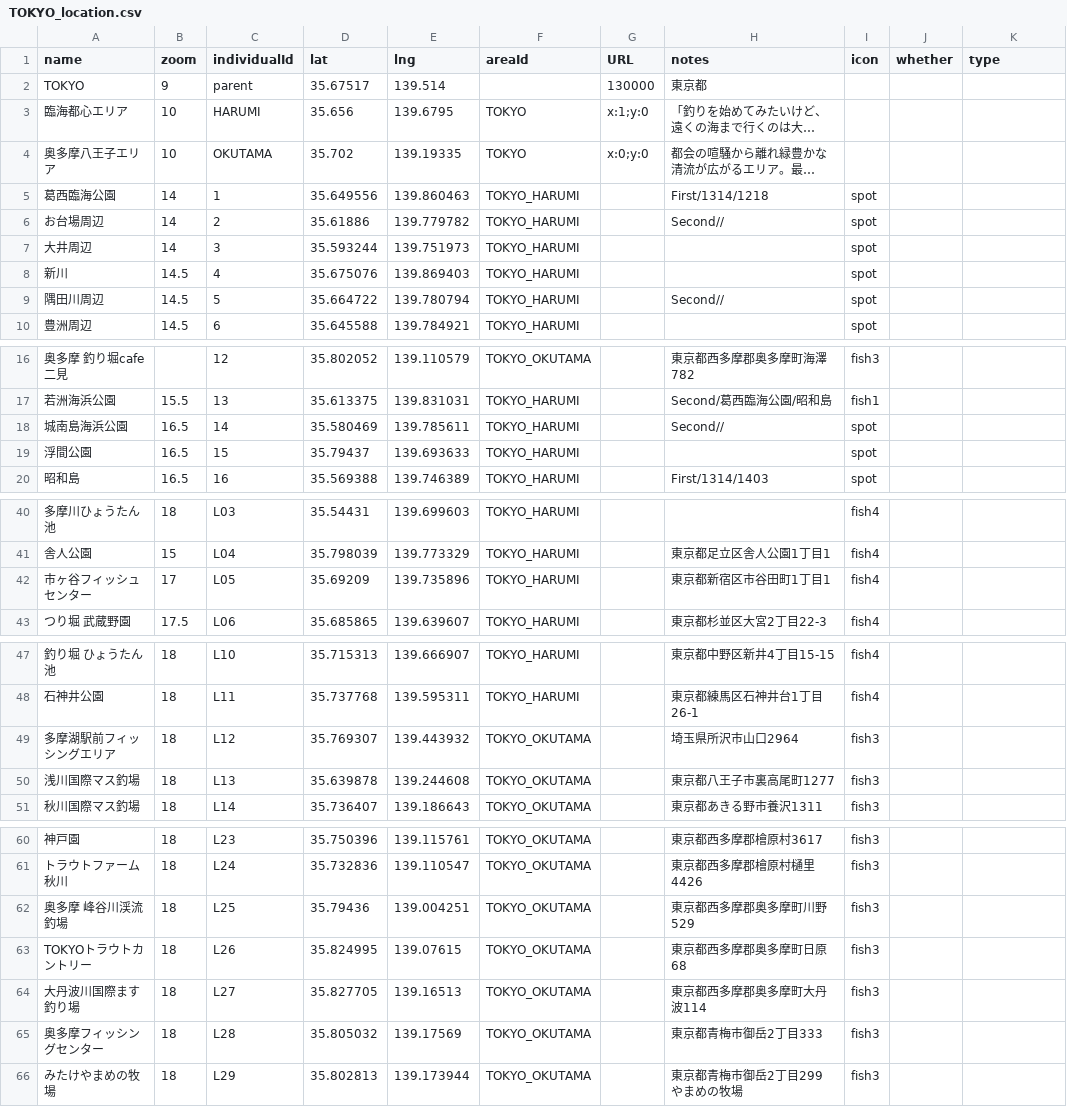
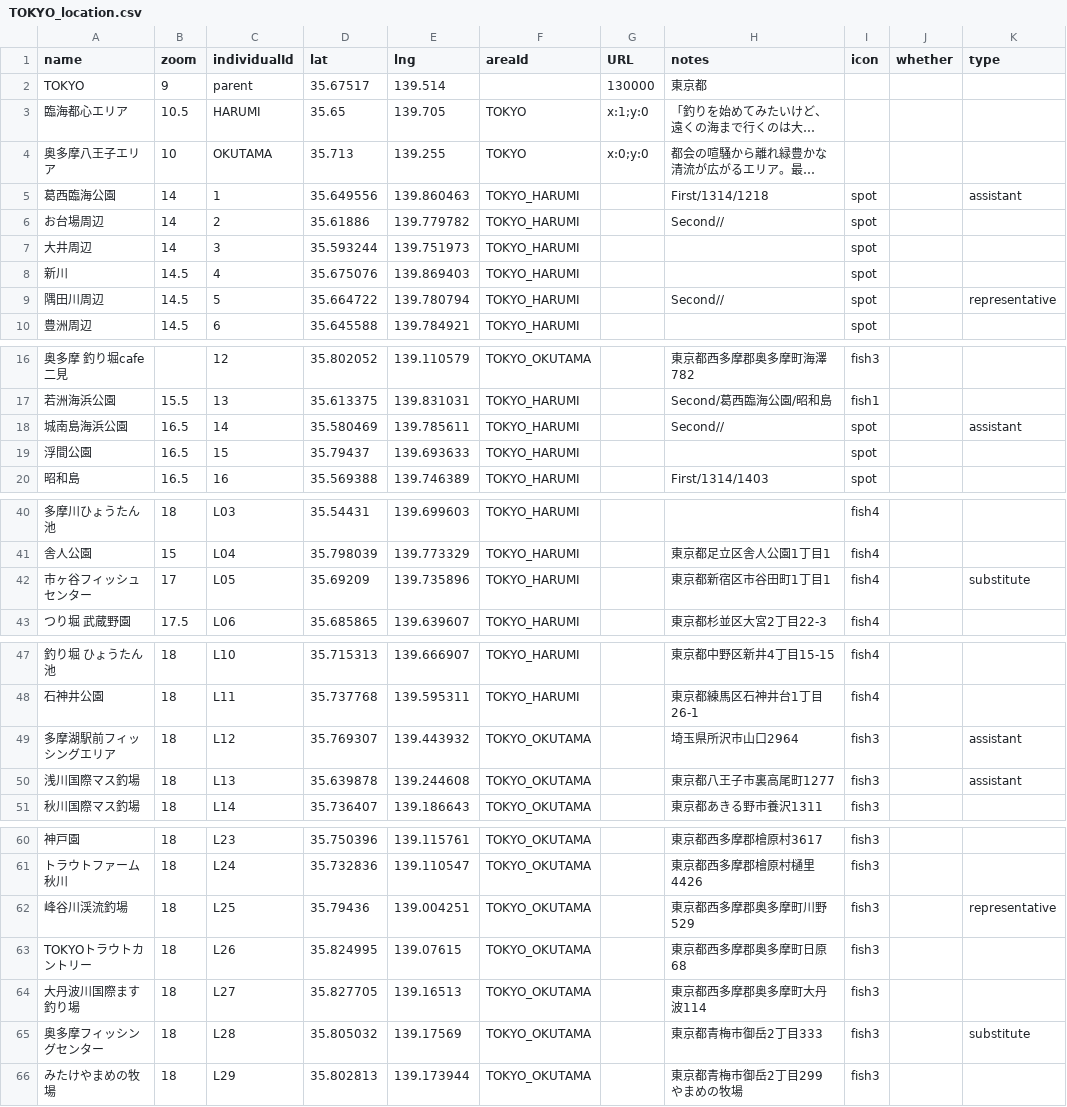
Before and after one commit to 4476barebare/MAP-, a CSV file: KANTO/TOKYO_location.csv, drawn as a sheet; only a part is shown, gaps mark what is left out; long unchanged cells end in …; the diff names each change by its address in the sheet, - before the commit and + after, or states it on an @@ line.

Commit message:
Add files via upload

```diff
--- a/KANTO/TOKYO_location.csv
+++ b/KANTO/TOKYO_location.csv
-B3 (zoom): 10
+B3 (zoom): 10.5
-D3 (lat): 35.656
+D3 (lat): 35.65
-E3 (lng): 139.6795
+E3 (lng): 139.705
-D4 (lat): 35.702
+D4 (lat): 35.713
-E4 (lng): 139.19335
+E4 (lng): 139.255
-K5 (type): (empty)
+K5 (type): assistant
-K9 (type): (empty)
+K9 (type): representative
-K18 (type): (empty)
+K18 (type): assistant
-K42 (type): (empty)
+K42 (type): substitute
-K49:K50 (type): (empty)
+K49:K50 (type): assistant
-A62 (name): 奥多摩 峰谷川渓流釣場
+A62 (name): 峰谷川渓流釣場
-K62 (type): (empty)
+K62 (type): representative
-K65 (type): (empty)
+K65 (type): substitute
```
